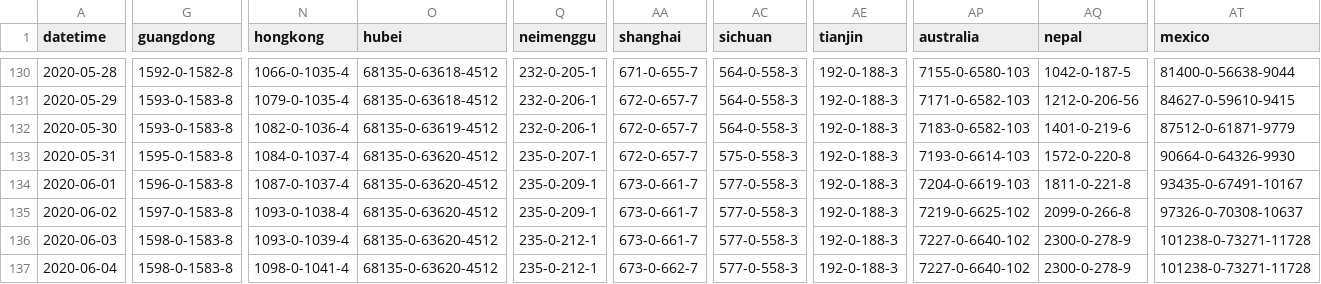
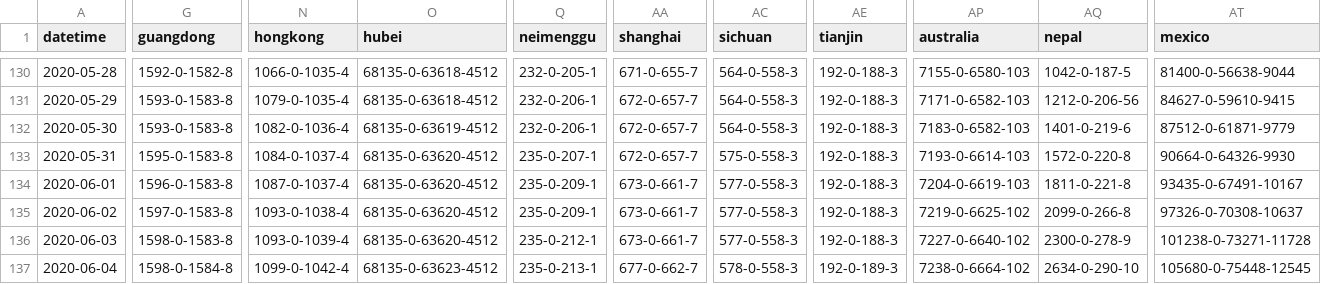
Before and after one commit to bkmgit/COVID-19map, a CSV file: data/virus.csv, drawn as a sheet; only a part is shown, gaps mark what is left out; the diff covers the shown part only; the diff names each change by its address in the sheet, - before the commit and + after, or states it on an @@ line.

```diff
--- a/data/virus.csv
+++ b/data/virus.csv
-G137 (guangdong): 1598-0-1583-8
+G137 (guangdong): 1598-0-1584-8
-N137 (hongkong): 1098-0-1041-4
+N137 (hongkong): 1099-0-1042-4
-O137 (hubei): 68135-0-63620-4512
+O137 (hubei): 68135-0-63623-4512
-Q137 (neimenggu): 235-0-212-1
+Q137 (neimenggu): 235-0-213-1
-AA137 (shanghai): 673-0-662-7
+AA137 (shanghai): 677-0-662-7
-AC137 (sichuan): 577-0-558-3
+AC137 (sichuan): 578-0-558-3
-AE137 (tianjin): 192-0-188-3
+AE137 (tianjin): 192-0-189-3
-AP137 (australia): 7227-0-6640-102
+AP137 (australia): 7238-0-6664-102
-AQ137 (nepal): 2300-0-278-9
+AQ137 (nepal): 2634-0-290-10
-AT137 (mexico): 101238-0-73271-11728
+AT137 (mexico): 105680-0-75448-12545
```
Also changed, not shown: 72 edited cells elsewhere in this file.
